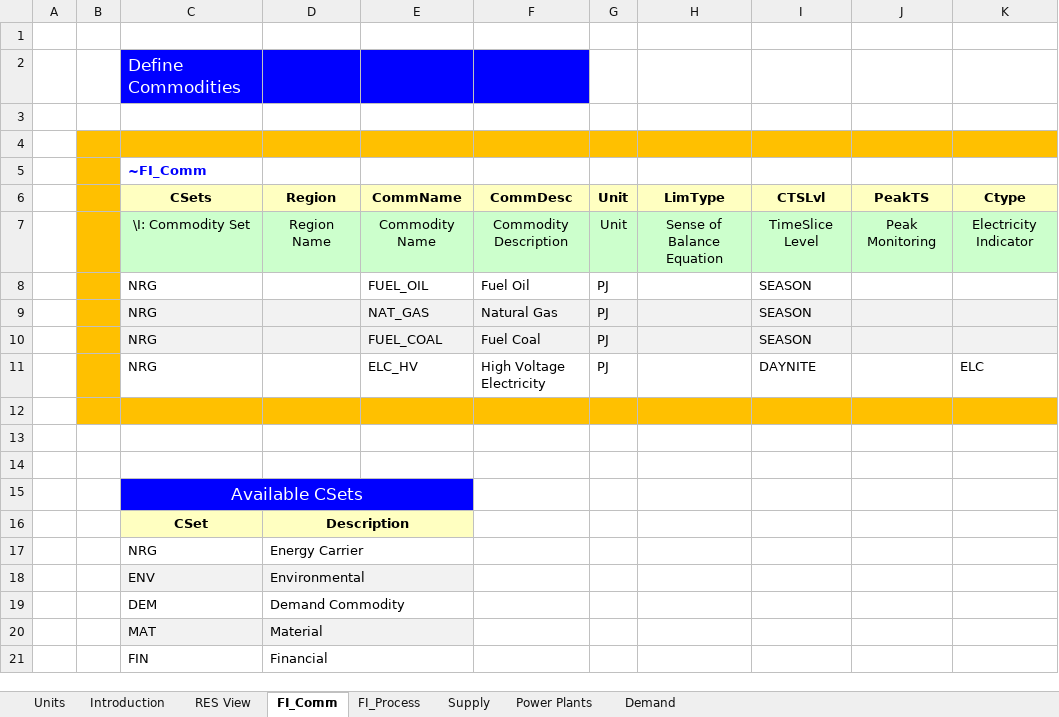
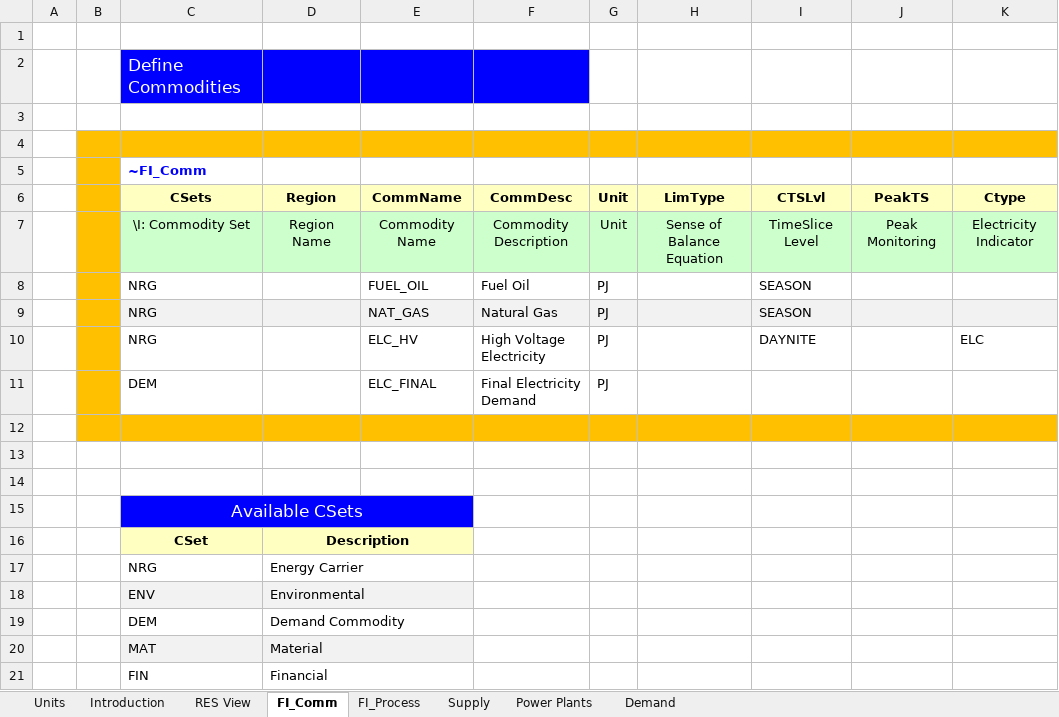
Before and after one commit to mik91203/ELAND_01, an Excel workbook: VT_ELAND_ALL_V01.xlsx, sheet FI_Comm, drawn as a sheet; values as stored, in another font and other column widths than the file's, no borders; removed rows and columns are numbered as before the commit, all else as after; the diff names each change by its address in the sheet, - before the commit and + after, or states it on an @@ line.

```diff
--- a/VT_ELAND_ALL_V01.xlsx (sheet FI_Comm)
+++ b/VT_ELAND_ALL_V01.xlsx (sheet FI_Comm)
-row 10:  |  | NRG |  | FUEL_COAL | Fuel Coal | PJ |  | SEASON
+row 11:  |  | DEM |  | ELC_FINAL | Final Electricity Demand | PJ
```
Also changed, not shown: sheet Demand, sheet Power Plants, sheet FI_Process, sheet Supply, charts or pictures.
